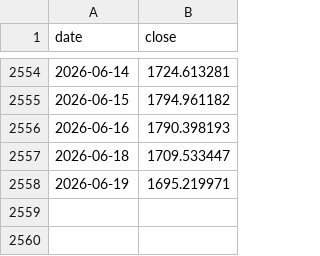
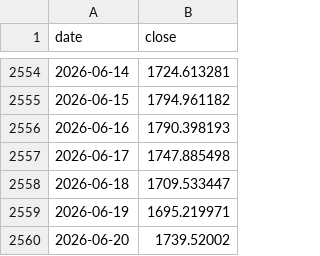
Before and after one commit to whyhuy/portfolio_tracker, a CSV file: data/prices/ethereum.csv, drawn as a sheet; only a part is shown, gaps mark what is left out.

```diff
--- a/data/prices/ethereum.csv
+++ b/data/prices/ethereum.csv
@@ -2556,3 +2556,5 @@ date,close
 2026-06-16,1790.398193
+2026-06-17,1747.885498
 2026-06-18,1709.533447
 2026-06-19,1695.219971
+2026-06-20,1739.52002
```
Also changed, not shown: data/portfolio_history.csv, data/prices/bitcoin.csv, 7 other files.
